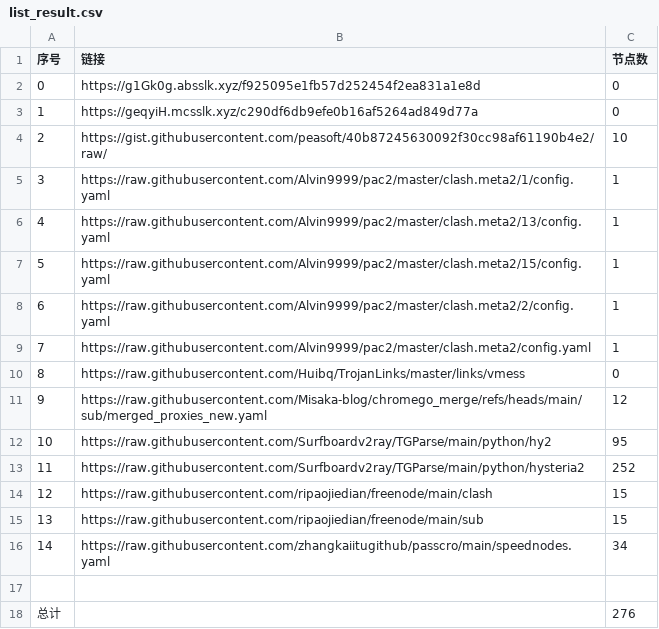
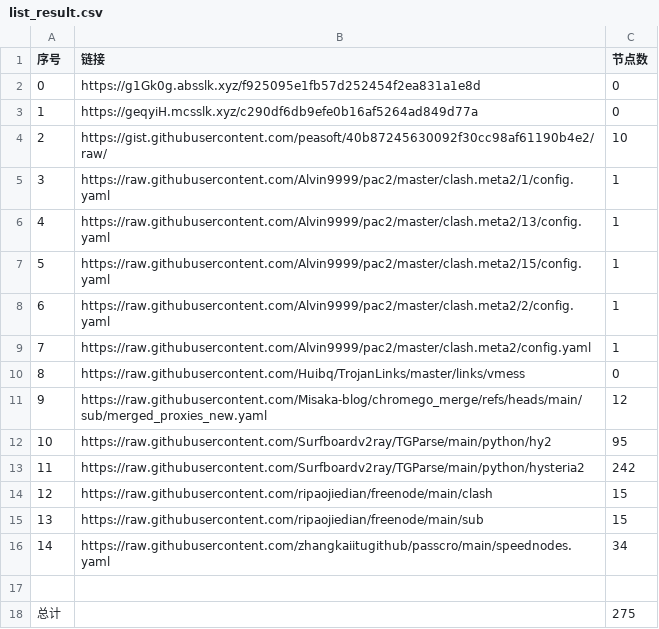
Before and after one commit to sdxinm/NoMoreWalls, a CSV file: list_result.csv, drawn as a sheet.

```diff
--- a/list_result.csv
+++ b/list_result.csv
@@ -12,3 +12,3 @@
 10,https://raw.githubusercontent.com/Surfboardv2ray/TGParse/main/python/hy2,95
-11,https://raw.githubusercontent.com/Surfboardv2ray/TGParse/main/python/hysteria2,252
+11,https://raw.githubusercontent.com/Surfboardv2ray/TGParse/main/python/hysteria2,242
 12,https://raw.githubusercontent.com/ripaojiedian/freenode/main/clash,15
@@ -17,2 +17,2 @@
 
-总计,,276
+总计,,275
```
Also changed, not shown: 7 other files.
